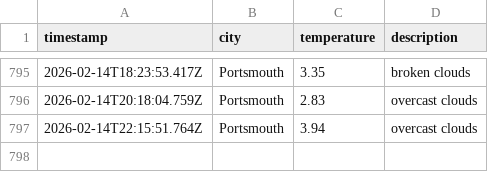
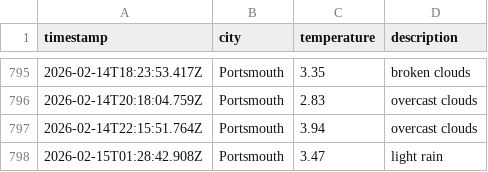
Before and after one commit to BenFleck25/DataOps-weather, a CSV file: data/weather_log.csv, drawn as a sheet; only a part is shown, gaps mark what is left out.

```diff
--- a/data/weather_log.csv
+++ b/data/weather_log.csv
@@ -797 +797,2 @@ timestamp,city,temperature,description
 2026-02-14T22:15:51.764Z,Portsmouth,3.94,overcast clouds
+2026-02-15T01:28:42.908Z,Portsmouth,3.47,light rain
```
Also changed, not shown: 1 other file.
